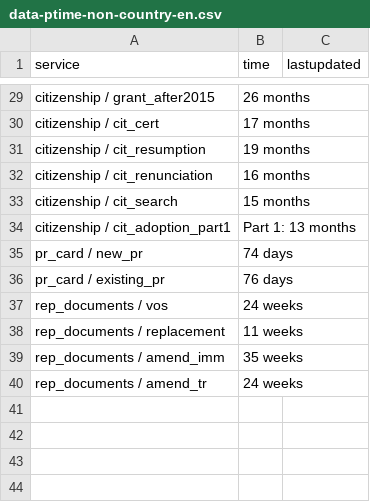
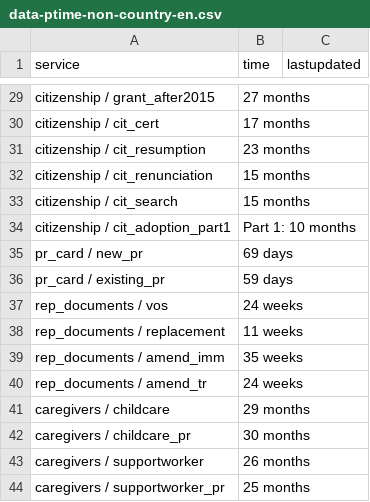
Before and after one commit to suhaibmujahid/cic-processing-times, a CSV file: data-ptime-non-country-en.csv, drawn as a sheet; only a part is shown, gaps mark what is left out; the diff covers the shown part only; the diff names each change by its address in the sheet, - before the commit and + after, or states it on an @@ line.

```diff
--- a/data-ptime-non-country-en.csv
+++ b/data-ptime-non-country-en.csv
-B29 (time): 26 months
+B29 (time): 27 months
-B31 (time): 19 months
+B31 (time): 23 months
-B32 (time): 16 months
+B32 (time): 15 months
-B34 (time): Part 1: 13 months
+B34 (time): Part 1: 10 months
-B35 (time): 74 days
+B35 (time): 69 days
-B36 (time): 76 days
+B36 (time): 59 days
+row 41: caregivers / childcare | 29 months
+row 42: caregivers / childcare_pr | 30 months
+row 43: caregivers / supportworker | 26 months
+row 44: caregivers / supportworker_pr | 25 months
```
Also changed, not shown: 19 edited cells elsewhere in this file, 1 other file.
